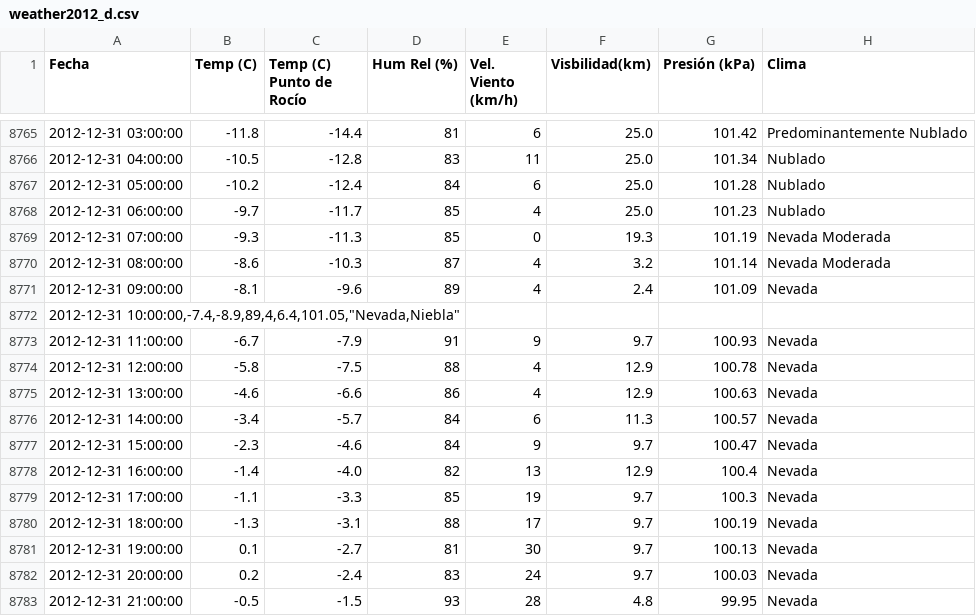
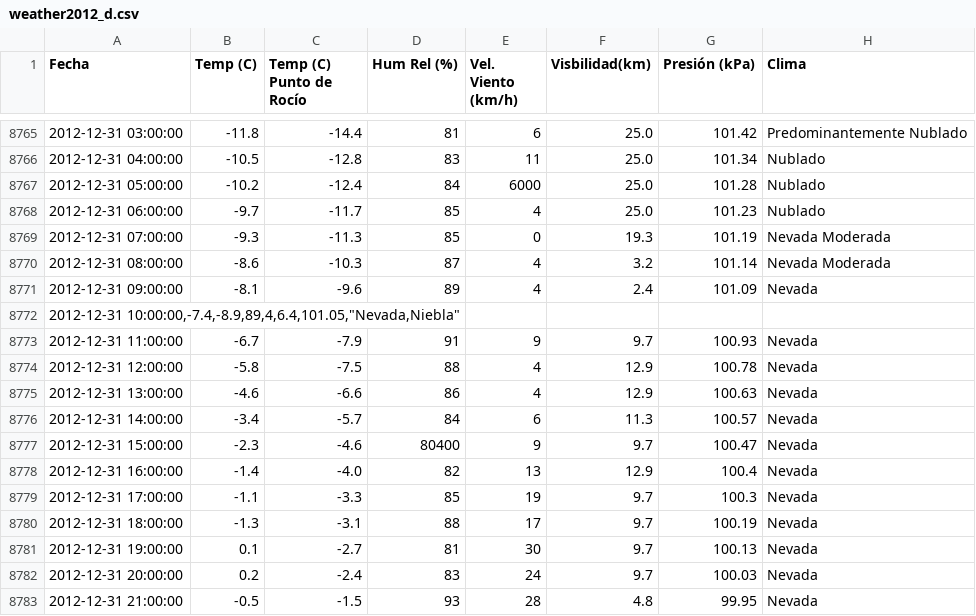
Before and after one commit to dfloaiza/Python_TTIC2022, a CSV file: Semana2/Tarea1/weather2012_d.csv, drawn as a sheet; only a part is shown, gaps mark what is left out; the diff covers the shown part only; the diff names each change by its address in the sheet, - before the commit and + after, or states it on an @@ line.

```diff
--- a/Semana2/Tarea1/weather2012_d.csv
+++ b/Semana2/Tarea1/weather2012_d.csv
-E8767 (Vel. Viento (km/h)): 6
+E8767 (Vel. Viento (km/h)): 6000
-D8777 (Hum Rel (%)): 84
+D8777 (Hum Rel (%)): 80400
```
Also changed, not shown: 11 edited cells elsewhere in this file.
